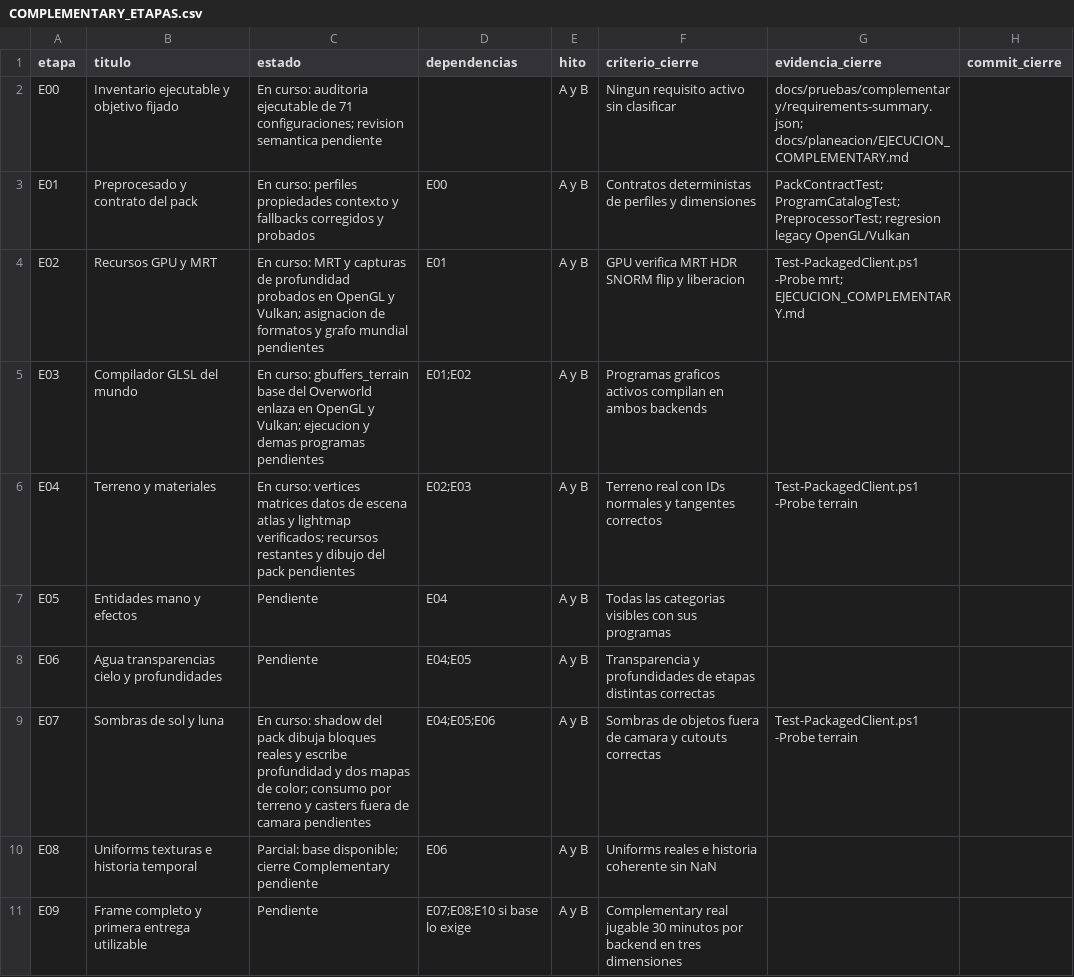
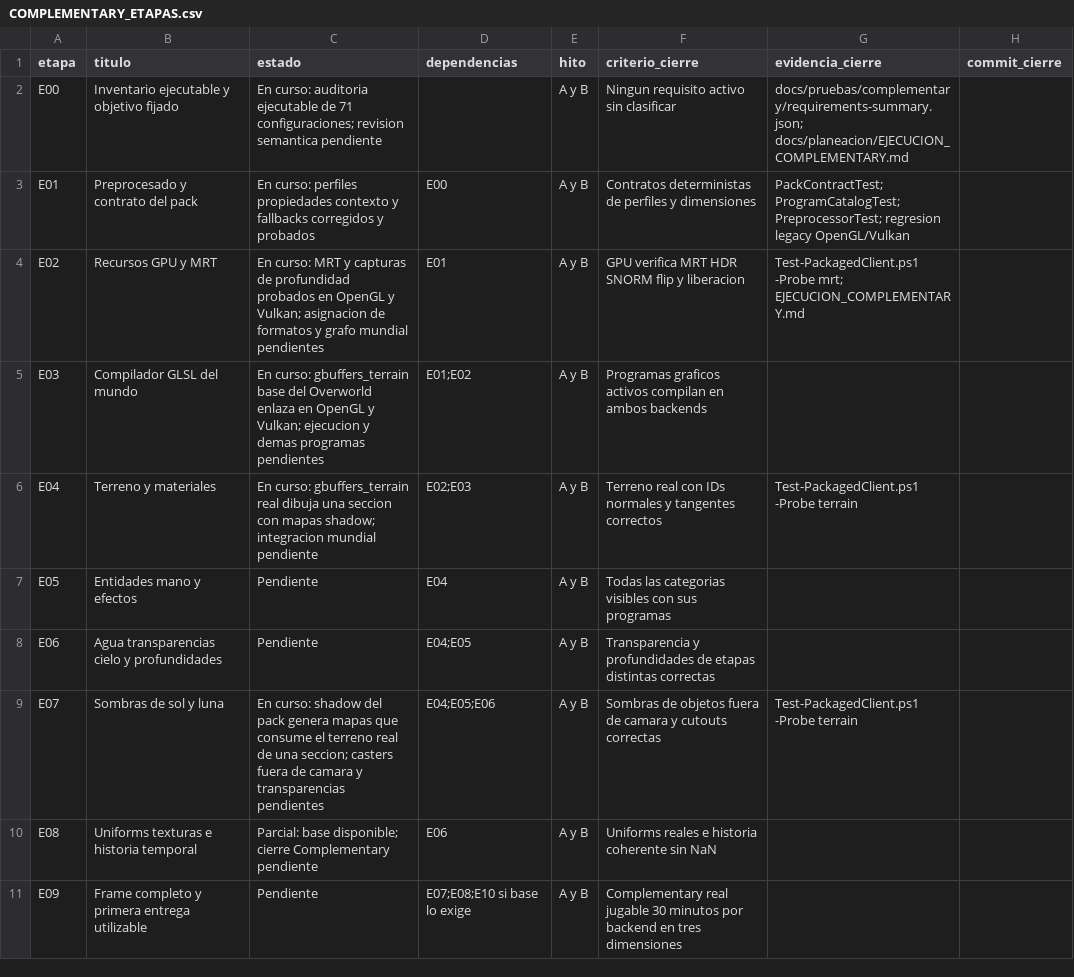
Before and after one commit to maniadiaz/Prismora-mod, a CSV file: docs/planeacion/COMPLEMENTARY_ETAPAS.csv, drawn as a sheet; only a part is shown.

Commit message:
feat: render Complementary terrain with its real shadow maps

```diff
--- a/docs/planeacion/COMPLEMENTARY_ETAPAS.csv
+++ b/docs/planeacion/COMPLEMENTARY_ETAPAS.csv
@@ -5,6 +5,6 @@
 "E03","Compilador GLSL del mundo","En curso: gbuffers_terrain base del Overworld enlaza en OpenGL y Vulkan; ejecucion y demas programas pendientes","E01;E02","A y B","Programas graficos activos compilan en ambos backends","",""
-"E04","Terreno y materiales","En curso: vertices matrices datos de escena atlas y lightmap verificados; recursos restantes y dibujo del pack pendientes","E02;E03","A y B","Terreno real con IDs normales y tangentes correctos","Test-PackagedClient.ps1 -Probe terrain",""
+"E04","Terreno y materiales","En curso: gbuffers_terrain real dibuja una seccion con mapas shadow; integracion mundial pendiente","E02;E03","A y B","Terreno real con IDs normales y tangentes correctos","Test-PackagedClient.ps1 -Probe terrain",""
 "E05","Entidades mano y efectos","Pendiente","E04","A y B","Todas las categorias visibles con sus programas","",""
 "E06","Agua transparencias cielo y profundidades","Pendiente","E04;E05","A y B","Transparencia y profundidades de etapas distintas correctas","",""
-"E07","Sombras de sol y luna","En curso: shadow del pack dibuja bloques reales y escribe profundidad y dos mapas de color; consumo por terreno y casters fuera de camara pendientes","E04;E05;E06","A y B","Sombras de objetos fuera de camara y cutouts correctas","Test-PackagedClient.ps1 -Probe terrain",""
+"E07","Sombras de sol y luna","En curso: shadow del pack genera mapas que consume el terreno real de una seccion; casters fuera de camara y transparencias pendientes","E04;E05;E06","A y B","Sombras de objetos fuera de camara y cutouts correctas","Test-PackagedClient.ps1 -Probe terrain",""
 "E08","Uniforms texturas e historia temporal","Parcial: base disponible; cierre Complementary pendiente","E06","A y B","Uniforms reales e historia coherente sin NaN","",""
```
Also changed, not shown: 6 other files.
